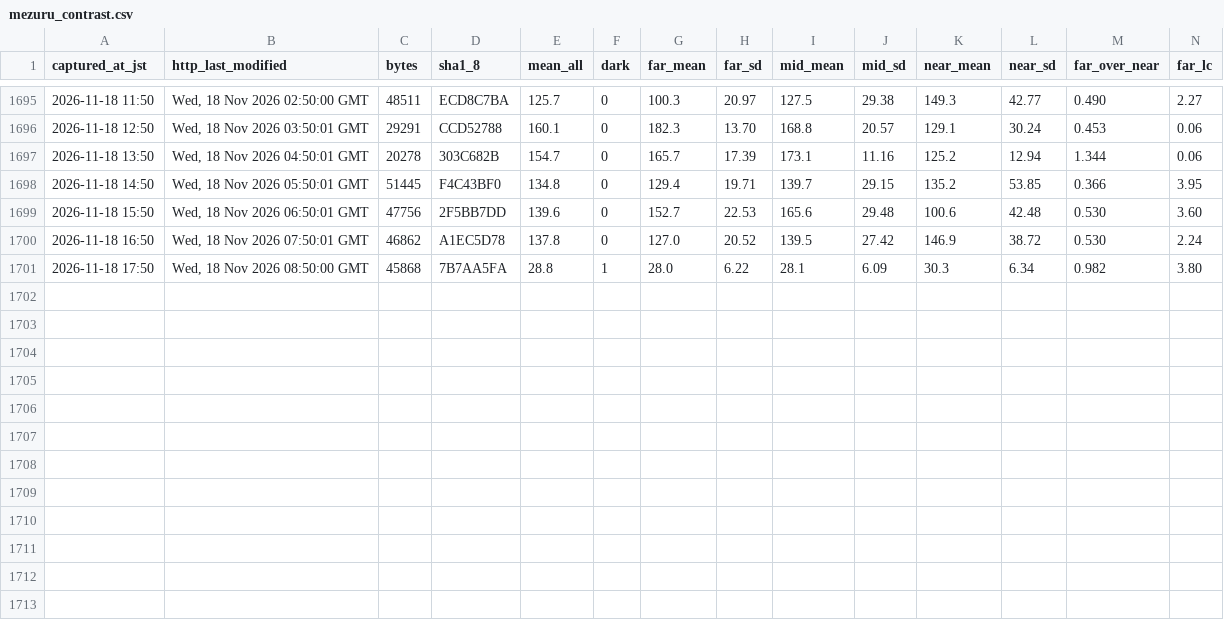
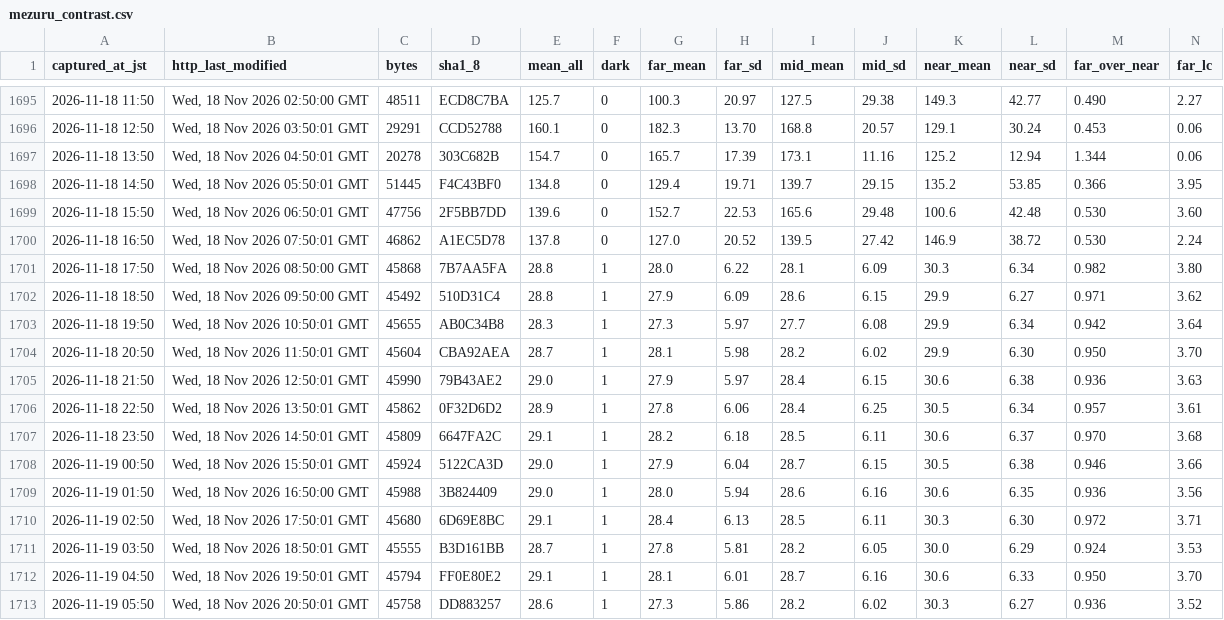
Before and after one commit to t-fukuda-ux/karstweather, a CSV file: camera/mezuru_contrast.csv, drawn as a sheet; only a part is shown, gaps mark what is left out; rows hold the shown columns only; the diff names each change by its address in the sheet, - before the commit and + after, or states it on an @@ line.

```diff
--- a/camera/mezuru_contrast.csv
+++ b/camera/mezuru_contrast.csv
+row 1702: 2026-11-18 18:50 | Wed, 18 Nov 2026 09:50:00 GMT | 45492 | 510D31C4 | 28.8 | 1 | 27.9 | 6.09 | 28.6 | 6.15 | 29.9 | 6.27 | 0.971 | 3.62
+row 1703: 2026-11-18 19:50 | Wed, 18 Nov 2026 10:50:01 GMT | 45655 | AB0C34B8 | 28.3 | 1 | 27.3 | 5.97 | 27.7 | 6.08 | 29.9 | 6.34 | 0.942 | 3.64
+row 1704: 2026-11-18 20:50 | Wed, 18 Nov 2026 11:50:01 GMT | 45604 | CBA92AEA | 28.7 | 1 | 28.1 | 5.98 | 28.2 | 6.02 | 29.9 | 6.30 | 0.950 | 3.70
+row 1705: 2026-11-18 21:50 | Wed, 18 Nov 2026 12:50:01 GMT | 45990 | 79B43AE2 | 29.0 | 1 | 27.9 | 5.97 | 28.4 | 6.15 | 30.6 | 6.38 | 0.936 | 3.63
+row 1706: 2026-11-18 22:50 | Wed, 18 Nov 2026 13:50:01 GMT | 45862 | 0F32D6D2 | 28.9 | 1 | 27.8 | 6.06 | 28.4 | 6.25 | 30.5 | 6.34 | 0.957 | 3.61
+row 1707: 2026-11-18 23:50 | Wed, 18 Nov 2026 14:50:01 GMT | 45809 | 6647FA2C | 29.1 | 1 | 28.2 | 6.18 | 28.5 | 6.11 | 30.6 | 6.37 | 0.970 | 3.68
+row 1708: 2026-11-19 00:50 | Wed, 18 Nov 2026 15:50:01 GMT | 45924 | 5122CA3D | 29.0 | 1 | 27.9 | 6.04 | 28.7 | 6.15 | 30.5 | 6.38 | 0.946 | 3.66
+row 1709: 2026-11-19 01:50 | Wed, 18 Nov 2026 16:50:00 GMT | 45988 | 3B824409 | 29.0 | 1 | 28.0 | 5.94 | 28.6 | 6.16 | 30.6 | 6.35 | 0.936 | 3.56
+row 1710: 2026-11-19 02:50 | Wed, 18 Nov 2026 17:50:01 GMT | 45680 | 6D69E8BC | 29.1 | 1 | 28.4 | 6.13 | 28.5 | 6.11 | 30.3 | 6.30 | 0.972 | 3.71
+row 1711: 2026-11-19 03:50 | Wed, 18 Nov 2026 18:50:01 GMT | 45555 | B3D161BB | 28.7 | 1 | 27.8 | 5.81 | 28.2 | 6.05 | 30.0 | 6.29 | 0.924 | 3.53
+row 1712: 2026-11-19 04:50 | Wed, 18 Nov 2026 19:50:01 GMT | 45794 | FF0E80E2 | 29.1 | 1 | 28.1 | 6.01 | 28.7 | 6.16 | 30.6 | 6.33 | 0.950 | 3.70
+row 1713: 2026-11-19 05:50 | Wed, 18 Nov 2026 20:50:01 GMT | 45758 | DD883257 | 28.6 | 1 | 27.3 | 5.86 | 28.2 | 6.02 | 30.3 | 6.27 | 0.936 | 3.52
```
Also changed, not shown: camera/fog_forecast.csv.
